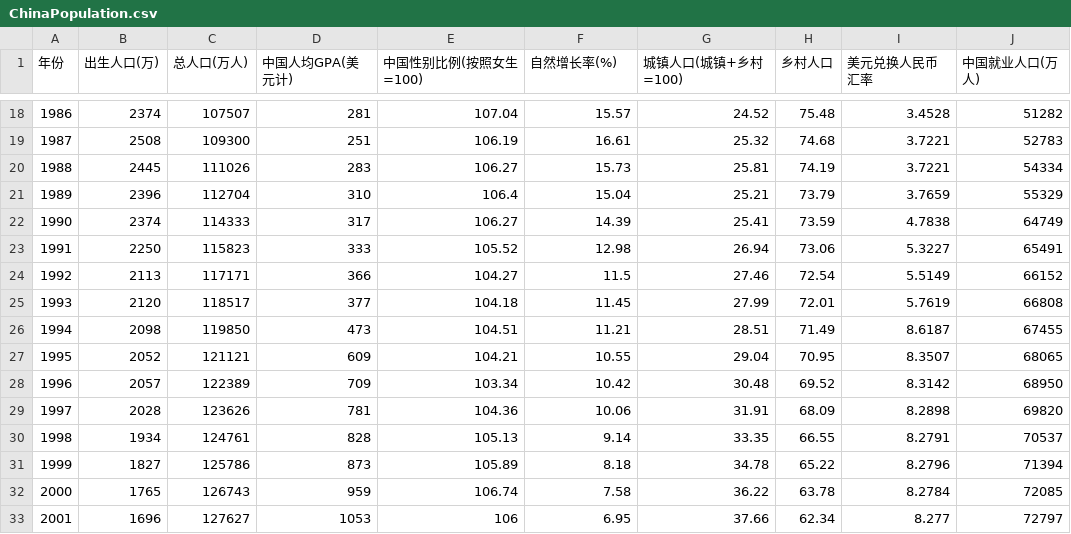
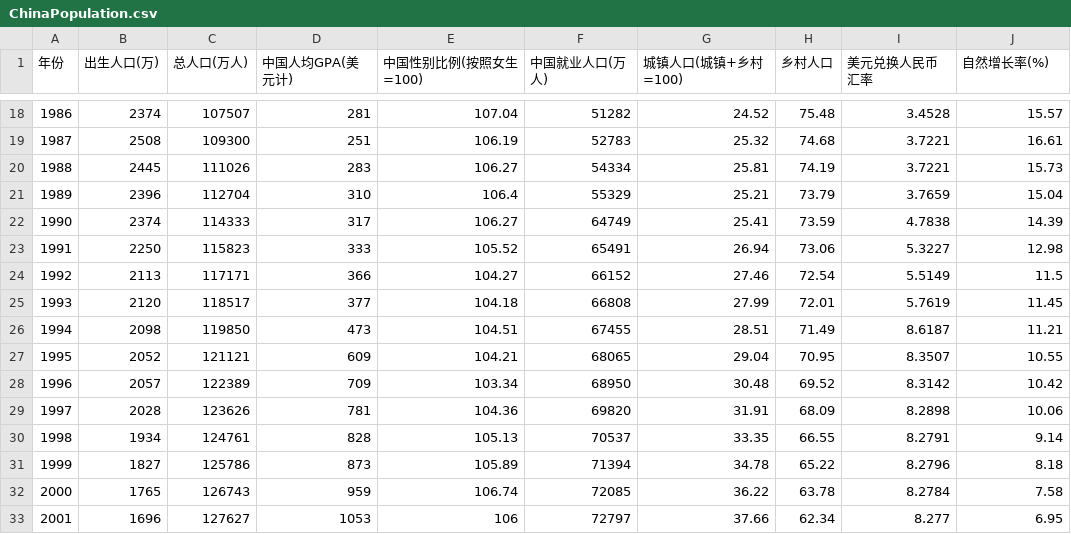
Before and after one commit to NormanMises/Flask-SVM-based-Population-Forecasting-and-Analysis-in-China, a CSV file: Myproject/data/ChinaPopulation.csv, drawn as a sheet; only a part is shown, gaps mark what is left out; the diff covers the shown part only.

```diff
--- a/Myproject/data/ChinaPopulation.csv
+++ b/Myproject/data/ChinaPopulation.csv
@@ -1 +1 @@
-年份,出生人口(万),总人口(万人),中国人均GPA(美元计),中国性别比例(按照女生=100),自然增长率(%),城镇人口(城镇+乡村=100),乡村人口,美元兑换人民币汇率,中国就业人口(万人)
+年份,出生人口(万),总人口(万人),中国人均GPA(美元计),中国性别比例(按照女生=100),中国就业人口(万人),城镇人口(城镇+乡村=100),乡村人口,美元兑换人民币汇率,自然增长率(%)
@@ -18,16 +18,16 @@
-1986,2374,107507,281,107.04,15.57,24.52,75.48,3.4528,51282
-1987,2508,109300,251,106.19,16.61,25.32,74.68,3.7221,52783
-1988,2445,111026,283,106.27,15.73,25.81,74.19,3.7221,54334
-1989,2396,112704,310,106.4,15.04,25.21,73.79,3.7659,55329
-1990,2374,114333,317,106.27,14.39,25.41,73.59,4.7838,64749
-1991,2250,115823,333,105.52,12.98,26.94,73.06,5.3227,65491
-1992,2113,117171,366,104.27,11.5,27.46,72.54,5.5149,66152
-1993,2120,118517,377,104.18,11.45,27.99,72.01,5.7619,66808
-1994,2098,119850,473,104.51,11.21,28.51,71.49,8.6187,67455
-1995,2052,121121,609,104.21,10.55,29.04,70.95,8.3507,68065
-1996,2057,122389,709,103.34,10.42,30.48,69.52,8.3142,68950
-1997,2028,123626,781,104.36,10.06,31.91,68.09,8.2898,69820
-1998,1934,124761,828,105.13,9.14,33.35,66.55,8.2791,70537
-1999,1827,125786,873,105.89,8.18,34.78,65.22,8.2796,71394
-2000,1765,126743,959,106.74,7.58,36.22,63.78,8.2784,72085
-2001,1696,127627,1053,106,6.95,37.66,62.34,8.277,72797
+1986,2374,107507,281,107.04,51282,24.52,75.48,3.4528,15.57
+1987,2508,109300,251,106.19,52783,25.32,74.68,3.7221,16.61
+1988,2445,111026,283,106.27,54334,25.81,74.19,3.7221,15.73
+1989,2396,112704,310,106.4,55329,25.21,73.79,3.7659,15.04
+1990,2374,114333,317,106.27,64749,25.41,73.59,4.7838,14.39
+1991,2250,115823,333,105.52,65491,26.94,73.06,5.3227,12.98
+1992,2113,117171,366,104.27,66152,27.46,72.54,5.5149,11.5
+1993,2120,118517,377,104.18,66808,27.99,72.01,5.7619,11.45
+1994,2098,119850,473,104.51,67455,28.51,71.49,8.6187,11.21
+1995,2052,121121,609,104.21,68065,29.04,70.95,8.3507,10.55
+1996,2057,122389,709,103.34,68950,30.48,69.52,8.3142,10.42
+1997,2028,123626,781,104.36,69820,31.91,68.09,8.2898,10.06
+1998,1934,124761,828,105.13,70537,33.35,66.55,8.2791,9.14
+1999,1827,125786,873,105.89,71394,34.78,65.22,8.2796,8.18
+2000,1765,126743,959,106.74,72085,36.22,63.78,8.2784,7.58
+2001,1696,127627,1053,106,72797,37.66,62.34,8.277,6.95
```
Also changed, not shown: 68 edited cells elsewhere in this file, 14 other files.
